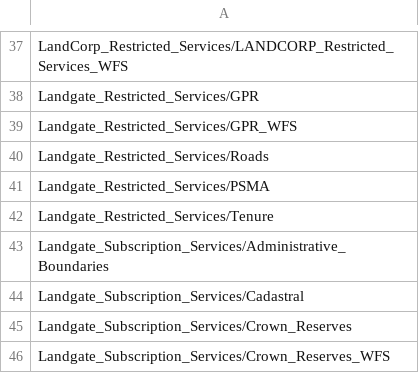
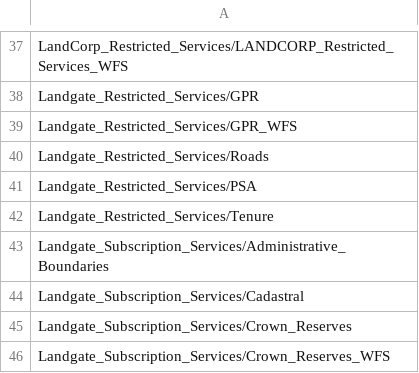
Before and after one commit to datawagovau/slip-harvester-whitelist, a CSV file: slip-whitelist.csv, drawn as a sheet; only a part is shown, gaps mark what is left out.

Commit message:
Update slip-whitelist.csv

```diff
--- a/slip-whitelist.csv
+++ b/slip-whitelist.csv
@@ -40,3 +40,3 @@ Landgate_Restricted_Services/GPR_WFS
 Landgate_Restricted_Services/Roads
-Landgate_Restricted_Services/PSMA
+Landgate_Restricted_Services/PSA
 Landgate_Restricted_Services/Tenure
```
